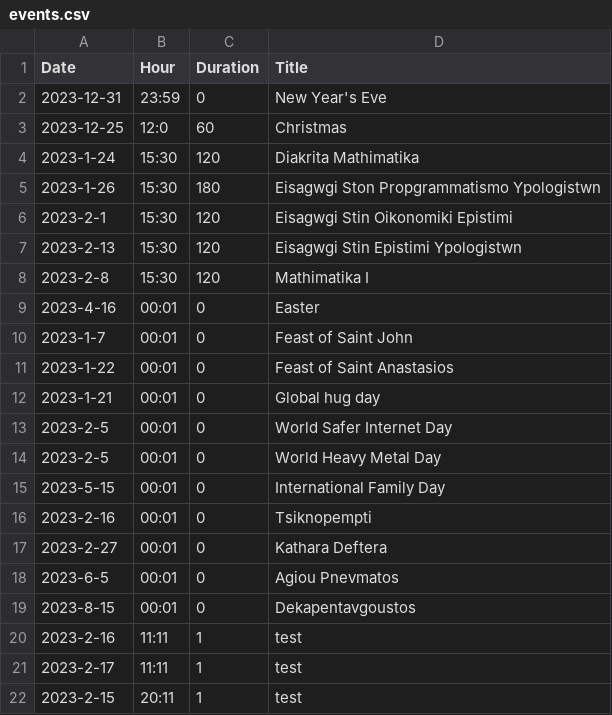
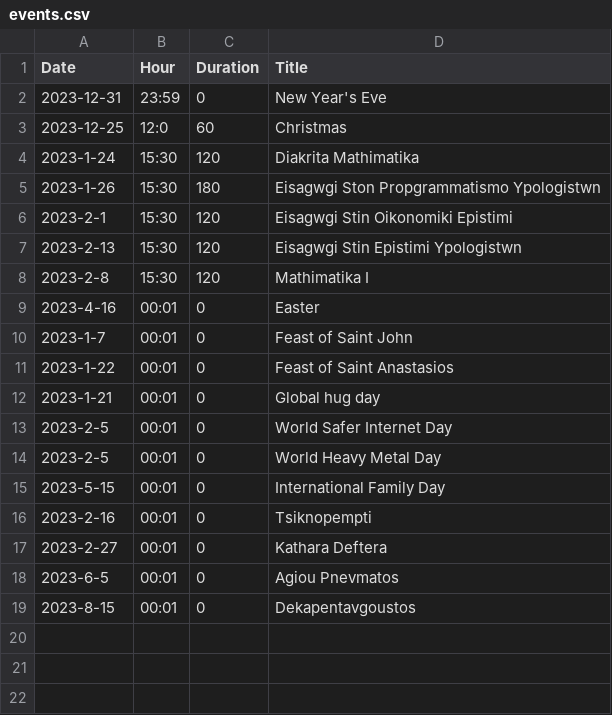
Before and after one commit to Thanos-png/Calendar, a CSV file: events.csv, drawn as a sheet; the diff names each change by its address in the sheet, - before the commit and + after, or states it on an @@ line.

Commit message:
Update events.csv

```diff
--- a/events.csv
+++ b/events.csv
-row 20: 2023-2-16 | 11:11 | 1 | test
-row 21: 2023-2-17 | 11:11 | 1 | test
-row 22: 2023-2-15 | 20:11 | 1 | test
```
